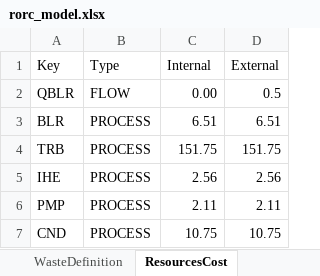
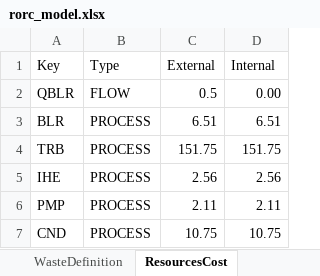
Before and after one commit to ctorrescuadra/TaesLab, an Excel workbook: Examples/rorc/rorc_model.xlsx, sheet ResourcesCost, drawn as a sheet; values as stored, in another font and other column widths than the file's, no borders; the diff names each change by its address in the sheet, - before the commit and + after, or states it on an @@ line.

Commit message:
Code Revision 240115
- Improve TaesApp and ViewResults
- Improve cTablesDirectory
- Add new function ListResultTables in Base
- Add methods for TablesDirectory in cDataModel and cThermoeconomicTool
- Improve documentation of cResultInfo, cThermoeconomicTool and cTable
interface
- Add SaveTable function to Base
- Improve WasteAnalysis
- Add WasteKeys to cWasteTable
- Add exportLaTeX function

```diff
--- a/Examples/rorc/rorc_model.xlsx (sheet ResourcesCost)
+++ b/Examples/rorc/rorc_model.xlsx (sheet ResourcesCost)
-C1: Internal
+C1: External
-D1: External
+D1: Internal
-C2 (External): 0.00
+C2 (External): 0.5
-D2 (Internal): 0.5
+D2 (Internal): 0.00
```
Also changed, not shown: 35 other files.
